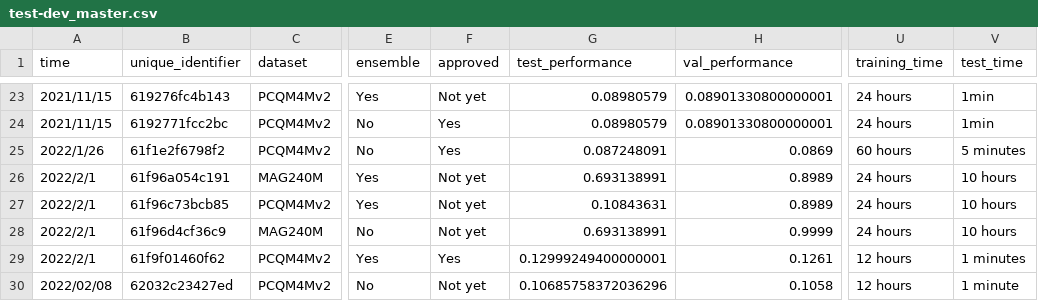
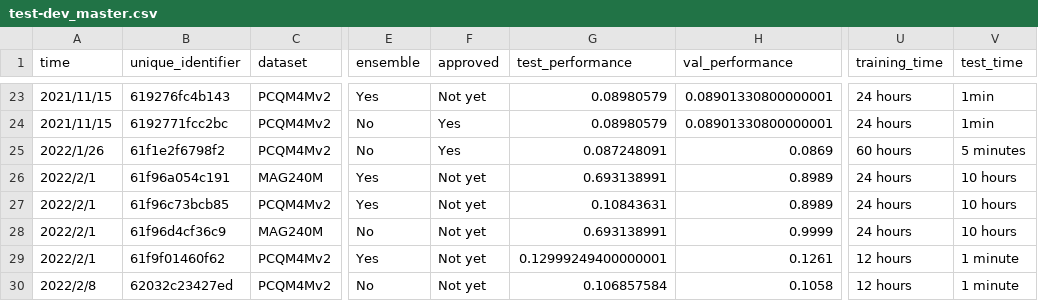
Before and after one commit to snap-stanford/ogb-web, a CSV file: test-dev_master.csv, drawn as a sheet; only a part is shown, gaps mark what is left out; the diff names each change by its address in the sheet, - before the commit and + after, or states it on an @@ line.

```diff
--- a/test-dev_master.csv
+++ b/test-dev_master.csv
-F29 (approved): Yes
+F29 (approved): Not yet
-V29 (test_time): 1 minutes
+V29 (test_time): 1 minute
-A30 (time): 2022/02/08
+A30 (time): 2022/2/8
-G30 (test_performance): 0.10685758372036296
+G30 (test_performance): 0.106857584
```
Also changed, not shown: 1 other file.
